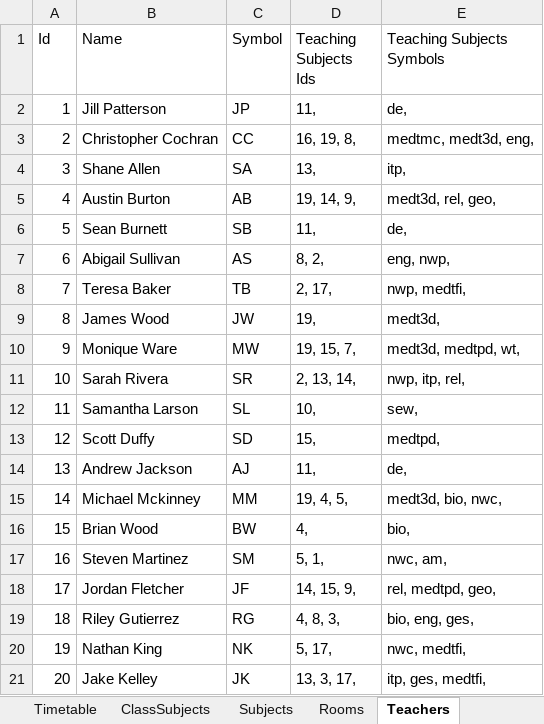
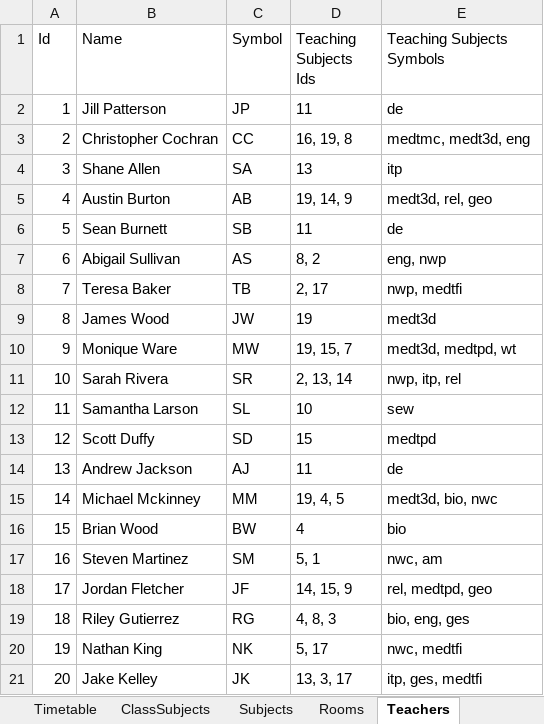
Before and after one commit to Lucaa0312/LeoPlaner, an Excel workbook: leo-planer/src/files/excelFiles/export/test1.xlsx, sheet Teachers, drawn as a sheet; values as stored, in another font and other column widths than the file's, no borders; the diff names each change by its address in the sheet, - before the commit and + after, or states it on an @@ line.

```diff
--- a/leo-planer/src/files/excelFiles/export/test1.xlsx (sheet Teachers)
+++ b/leo-planer/src/files/excelFiles/export/test1.xlsx (sheet Teachers)
-D2 (Teaching Subjects Ids): 11,
+D2 (Teaching Subjects Ids): 11
-E2 (Teaching Subjects Symbols): de,
+E2 (Teaching Subjects Symbols): de
-D3 (Teaching Subjects Ids): 16, 19, 8,
+D3 (Teaching Subjects Ids): 16, 19, 8
-E3 (Teaching Subjects Symbols): medtmc, medt3d, eng,
+E3 (Teaching Subjects Symbols): medtmc, medt3d, eng
-D4 (Teaching Subjects Ids): 13,
+D4 (Teaching Subjects Ids): 13
-E4 (Teaching Subjects Symbols): itp,
+E4 (Teaching Subjects Symbols): itp
-D5 (Teaching Subjects Ids): 19, 14, 9,
+D5 (Teaching Subjects Ids): 19, 14, 9
-E5 (Teaching Subjects Symbols): medt3d, rel, geo,
+E5 (Teaching Subjects Symbols): medt3d, rel, geo
-D6 (Teaching Subjects Ids): 11,
+D6 (Teaching Subjects Ids): 11
-E6 (Teaching Subjects Symbols): de,
+E6 (Teaching Subjects Symbols): de
-D7 (Teaching Subjects Ids): 8, 2,
+D7 (Teaching Subjects Ids): 8, 2
-E7 (Teaching Subjects Symbols): eng, nwp,
+E7 (Teaching Subjects Symbols): eng, nwp
-D8 (Teaching Subjects Ids): 2, 17,
+D8 (Teaching Subjects Ids): 2, 17
-E8 (Teaching Subjects Symbols): nwp, medtfi,
+E8 (Teaching Subjects Symbols): nwp, medtfi
-D9 (Teaching Subjects Ids): 19,
+D9 (Teaching Subjects Ids): 19
-E9 (Teaching Subjects Symbols): medt3d,
+E9 (Teaching Subjects Symbols): medt3d
-D10 (Teaching Subjects Ids): 19, 15, 7,
+D10 (Teaching Subjects Ids): 19, 15, 7
-E10 (Teaching Subjects Symbols): medt3d, medtpd, wt,
+E10 (Teaching Subjects Symbols): medt3d, medtpd, wt
-D11 (Teaching Subjects Ids): 2, 13, 14,
+D11 (Teaching Subjects Ids): 2, 13, 14
-E11 (Teaching Subjects Symbols): nwp, itp, rel,
+E11 (Teaching Subjects Symbols): nwp, itp, rel
-D12 (Teaching Subjects Ids): 10,
+D12 (Teaching Subjects Ids): 10
-E12 (Teaching Subjects Symbols): sew,
+E12 (Teaching Subjects Symbols): sew
-D13 (Teaching Subjects Ids): 15,
+D13 (Teaching Subjects Ids): 15
-E13 (Teaching Subjects Symbols): medtpd,
+E13 (Teaching Subjects Symbols): medtpd
-D14 (Teaching Subjects Ids): 11,
+D14 (Teaching Subjects Ids): 11
-E14 (Teaching Subjects Symbols): de,
+E14 (Teaching Subjects Symbols): de
-D15 (Teaching Subjects Ids): 19, 4, 5,
+D15 (Teaching Subjects Ids): 19, 4, 5
-E15 (Teaching Subjects Symbols): medt3d, bio, nwc,
+E15 (Teaching Subjects Symbols): medt3d, bio, nwc
-D16 (Teaching Subjects Ids): 4,
+D16 (Teaching Subjects Ids): 4
-E16 (Teaching Subjects Symbols): bio,
+E16 (Teaching Subjects Symbols): bio
-D17 (Teaching Subjects Ids): 5, 1,
+D17 (Teaching Subjects Ids): 5, 1
-E17 (Teaching Subjects Symbols): nwc, am,
+E17 (Teaching Subjects Symbols): nwc, am
-D18 (Teaching Subjects Ids): 14, 15, 9,
+D18 (Teaching Subjects Ids): 14, 15, 9
-E18 (Teaching Subjects Symbols): rel, medtpd, geo,
+E18 (Teaching Subjects Symbols): rel, medtpd, geo
-D19 (Teaching Subjects Ids): 4, 8, 3,
+D19 (Teaching Subjects Ids): 4, 8, 3
-E19 (Teaching Subjects Symbols): bio, eng, ges,
+E19 (Teaching Subjects Symbols): bio, eng, ges
-D20 (Teaching Subjects Ids): 5, 17,
+D20 (Teaching Subjects Ids): 5, 17
-E20 (Teaching Subjects Symbols): nwc, medtfi,
+E20 (Teaching Subjects Symbols): nwc, medtfi
-D21 (Teaching Subjects Ids): 13, 3, 17,
+D21 (Teaching Subjects Ids): 13, 3, 17
-E21 (Teaching Subjects Symbols): itp, ges, medtfi,
+E21 (Teaching Subjects Symbols): itp, ges, medtfi
```
Also changed, not shown: sheet Timetable, sheet Rooms, sheet Subjects, 3 other files.
